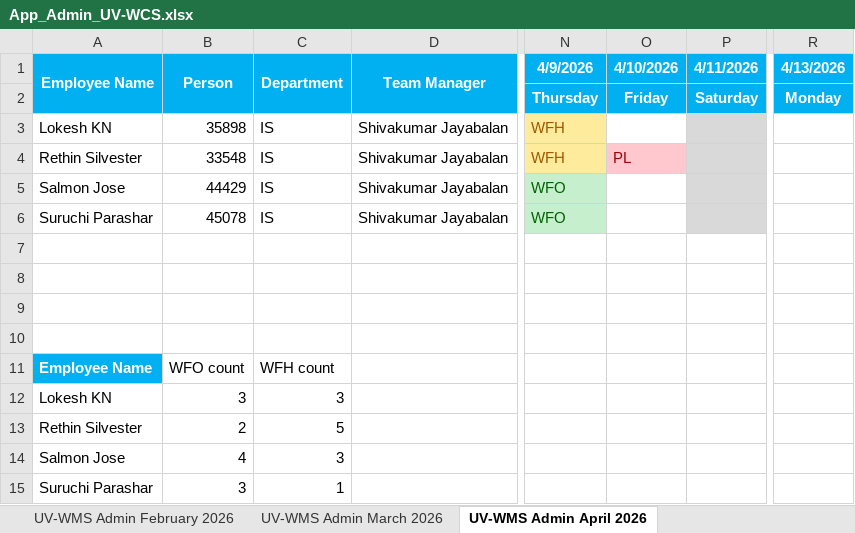
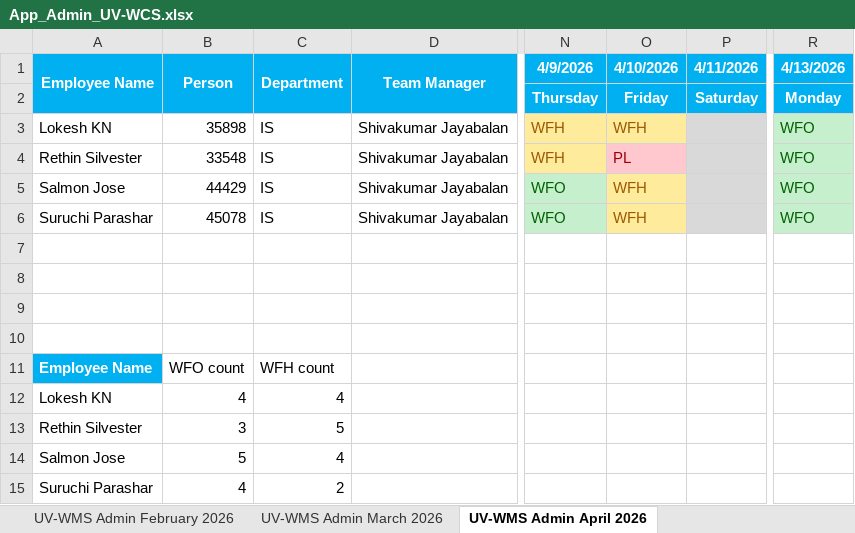
Before and after one commit to rethinsilvester/wfo-tracker, an Excel workbook: data/App_Admin_UV-WCS.xlsx, sheet UV-WMS Admin April 2026, drawn as a sheet; only a part is shown, gaps mark what is left out; values as stored, in another font and other column widths than the file's, no borders; conditional formats not drawn; the diff names each change by its address in the sheet, - before the commit and + after, or states it on an @@ line.

```diff
--- a/data/App_Admin_UV-WCS.xlsx (sheet UV-WMS Admin April 2026)
+++ b/data/App_Admin_UV-WCS.xlsx (sheet UV-WMS Admin April 2026)
-O3 (4/10/2026): (empty)
+O3 (4/10/2026): WFH
-O3 fill: none
+O3 fill: #FFEB9C
-R3:R6 (4/13/2026): (empty)
+R3:R6 (4/13/2026): WFO
-R3:R6 fill: none
+R3:R6 fill: #C6EFCE
-O5:O6 (4/10/2026): (empty)
+O5:O6 (4/10/2026): WFH
-O5:O6 fill: none
+O5:O6 fill: #FFEB9C
-B12 (Person): 3
+B12 (Person): 4
-C12 (Department): 3
+C12 (Department): 4
-B13 (Person): 2
+B13 (Person): 3
-B14 (Person): 4
+B14 (Person): 5
-C14 (Department): 3
+C14 (Department): 4
-B15 (Person): 3
+B15 (Person): 4
-C15 (Department): 1
+C15 (Department): 2
```
Also changed, not shown: 1 other file.
